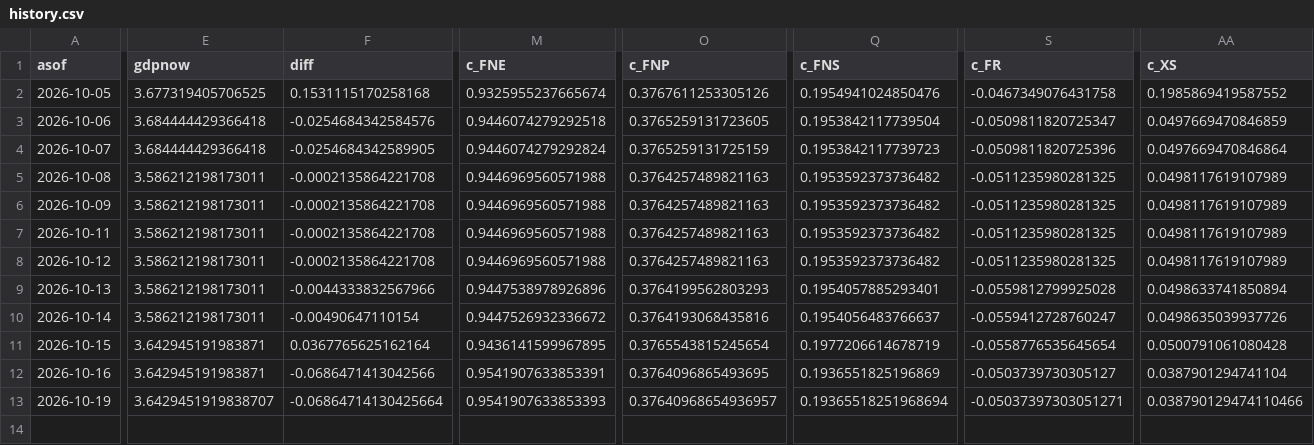
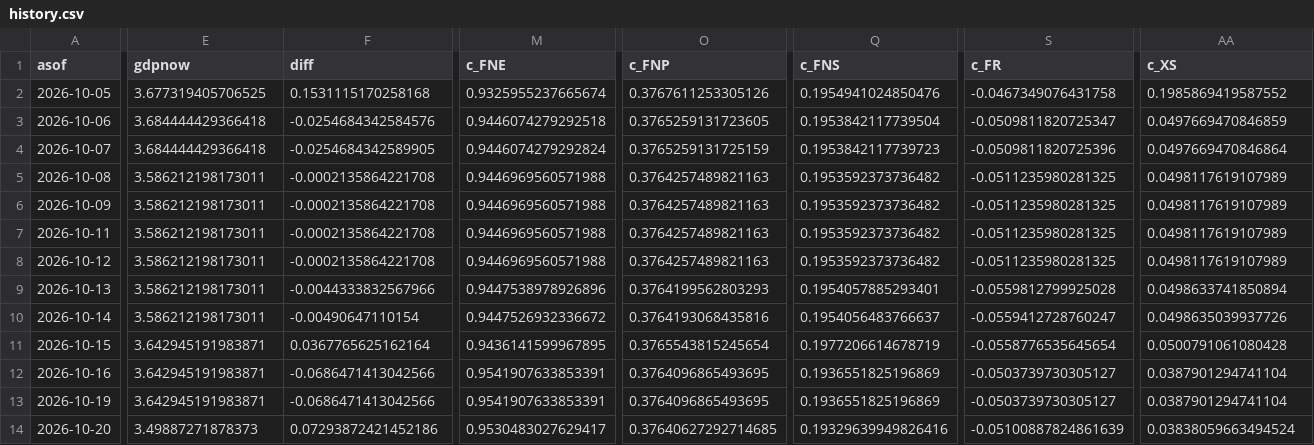
Before and after one commit to michaeltkiley/gdpnow-replication, a CSV file: docs/data/history.csv, drawn as a sheet; only a part is shown, gaps mark what is left out; rows hold the shown columns only; the diff covers the shown part only; the diff names each change by its address in the sheet, - before the commit and + after, or states it on an @@ line.

```diff
--- a/docs/data/history.csv
+++ b/docs/data/history.csv
-E13 (gdpnow): 3.6429451919838707
+E13 (gdpnow): 3.642945191983871
-F13 (diff): -0.06864714130425664
+F13 (diff): -0.0686471413042566
-M13 (c_FNE): 0.9541907633853393
+M13 (c_FNE): 0.9541907633853391
-O13 (c_FNP): 0.37640968654936957
+O13 (c_FNP): 0.3764096865493695
-Q13 (c_FNS): 0.19365518251968694
+Q13 (c_FNS): 0.1936551825196869
-S13 (c_FR): -0.05037397303051271
+S13 (c_FR): -0.0503739730305127
-AA13 (c_XS): 0.038790129474110466
+AA13 (c_XS): 0.0387901294741104
+row 14: 2026-10-20 | 3.49887271878373 | 0.07293872421452186 | 0.9530483027629417 | 0.37640627292714685 | 0.19329639949826416 | -0.05100887824861639 | 0.03838059663494524
```
Also changed, not shown: 8 edited cells elsewhere in this file, docs/data/next/history.csv, 4 other files.
